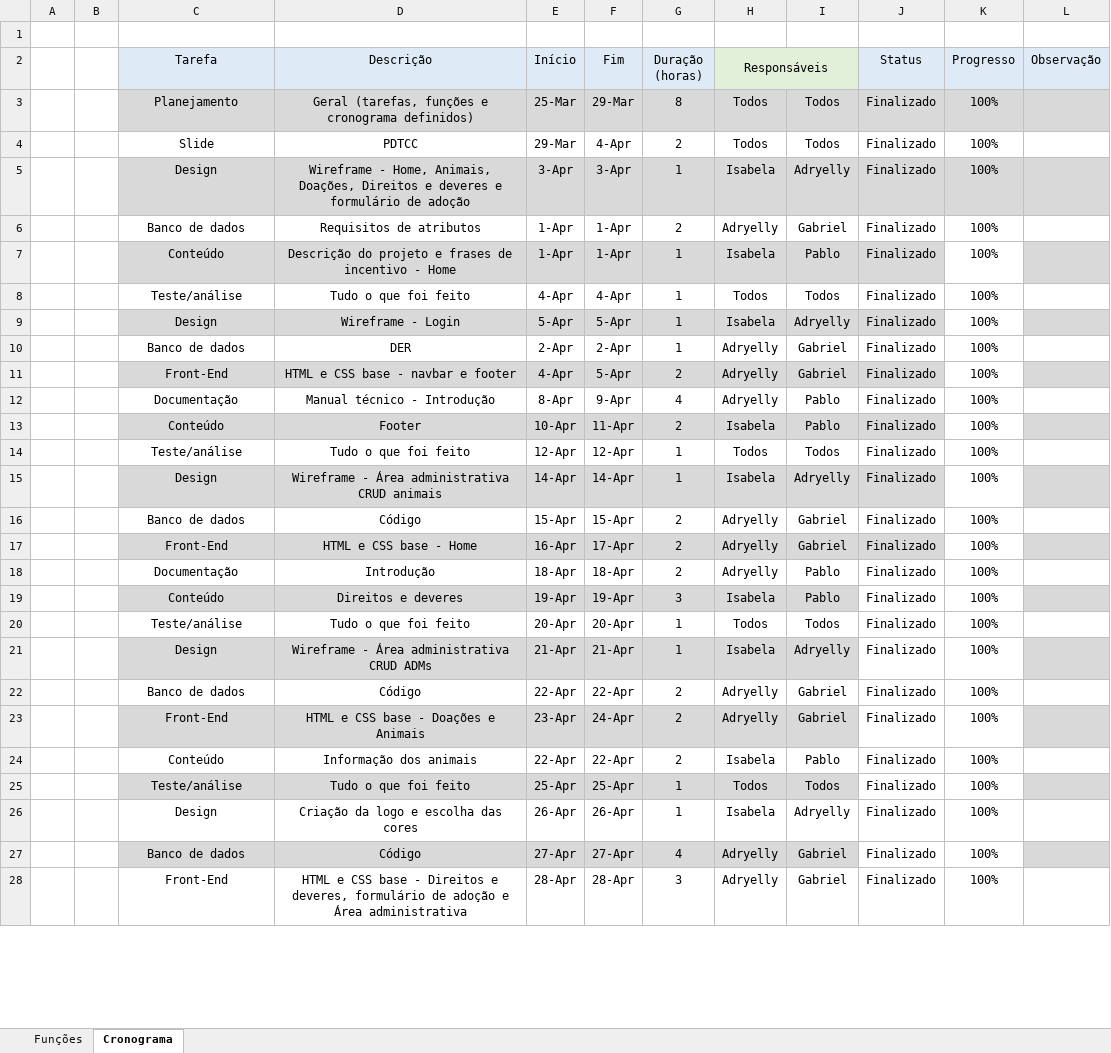
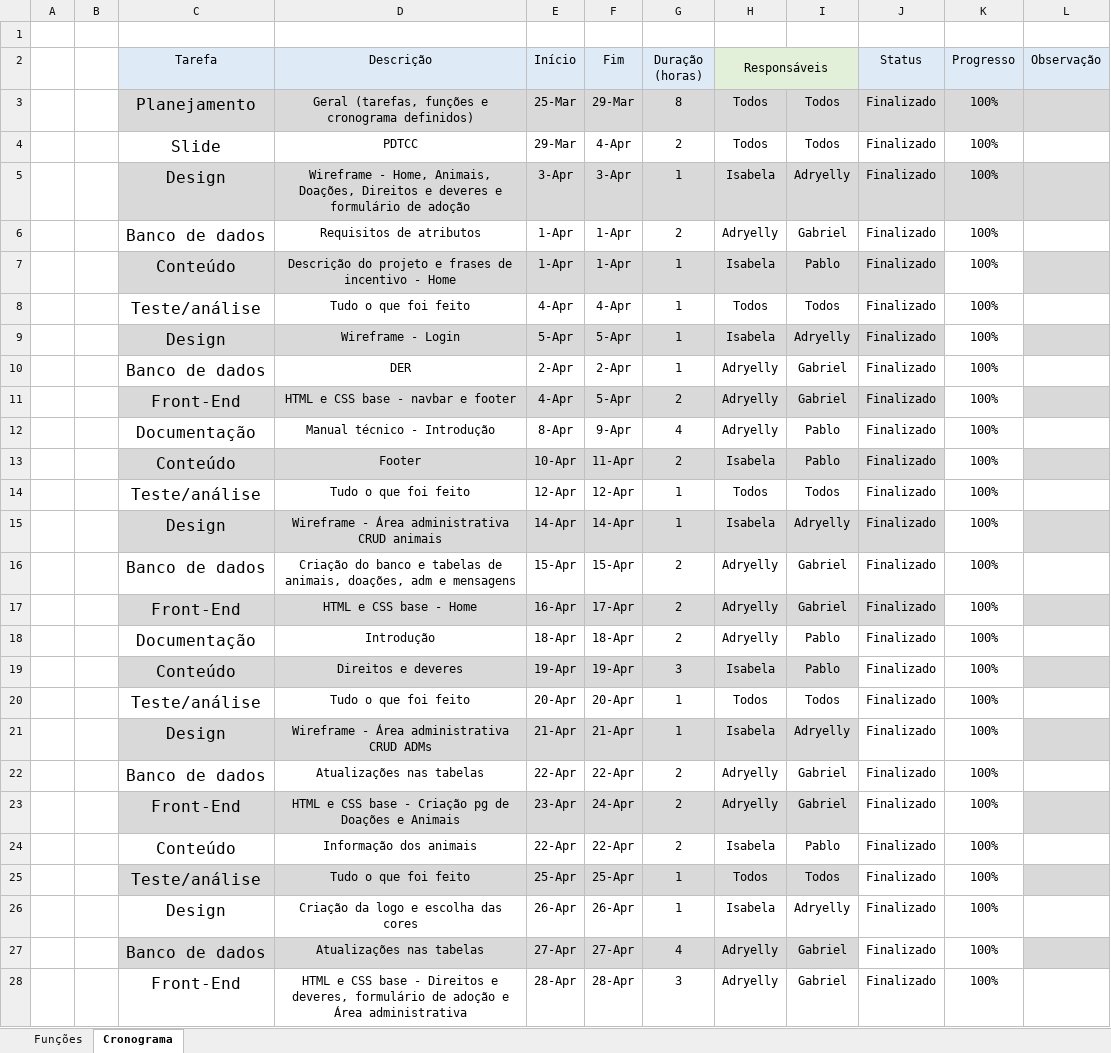
Before and after one commit to Bewwwy/TCC, an Excel workbook: Arquivos/cronograma_tcc.xlsx, sheet Cronograma, drawn as a sheet; only a part is shown; values as stored, in another font and other column widths than the file's, no borders; conditional formats not drawn; the diff covers the shown part only; the diff names each change by its address in the sheet, - before the commit and + after, or states it on an @@ line.

```diff
--- a/Arquivos/cronograma_tcc.xlsx (sheet Cronograma)
+++ b/Arquivos/cronograma_tcc.xlsx (sheet Cronograma)
@@ C3:C28 text size: larger @@
-D16 (Descrição): Código
+D16 (Descrição): Criação do banco e tabelas de animais, doações, adm e mensagens
-D22 (Descrição): Código
+D22 (Descrição): Atualizações nas tabelas
-D23 (Descrição): HTML e CSS base - Doações e Animais
+D23 (Descrição): HTML e CSS base - Criação pg de Doações e Animais
-D27 (Descrição): Código
+D27 (Descrição): Atualizações nas tabelas
```
Also changed, not shown: 10 edited cells and cell formats elsewhere in this sheet, 17 other files.
